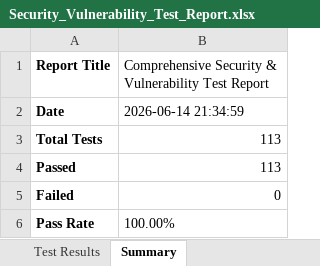
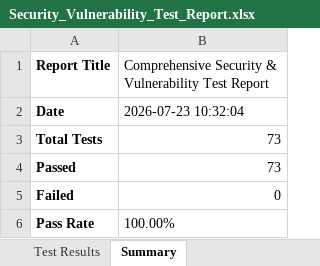
Before and after one commit to raveensylvia/FoodBridge2, an Excel workbook: reports/Security_Vulnerability_Test_Report.xlsx, sheet Summary, drawn as a sheet; values as stored, in another font and other column widths than the file's, no borders; the diff names each change by its address in the sheet, - before the commit and + after, or states it on an @@ line.

```diff
--- a/reports/Security_Vulnerability_Test_Report.xlsx (sheet Summary)
+++ b/reports/Security_Vulnerability_Test_Report.xlsx (sheet Summary)
-B2: 2026-06-14 21:34:59
+B2: 2026-07-23 10:32:04
-B3:B4: 113
+B3:B4: 73
```
Also changed, not shown: sheet Test Results, reports/Appium_Mobile_Test_Report.xlsx, reports/Selenium_Web_Test_Report.xlsx, 53 other files.
